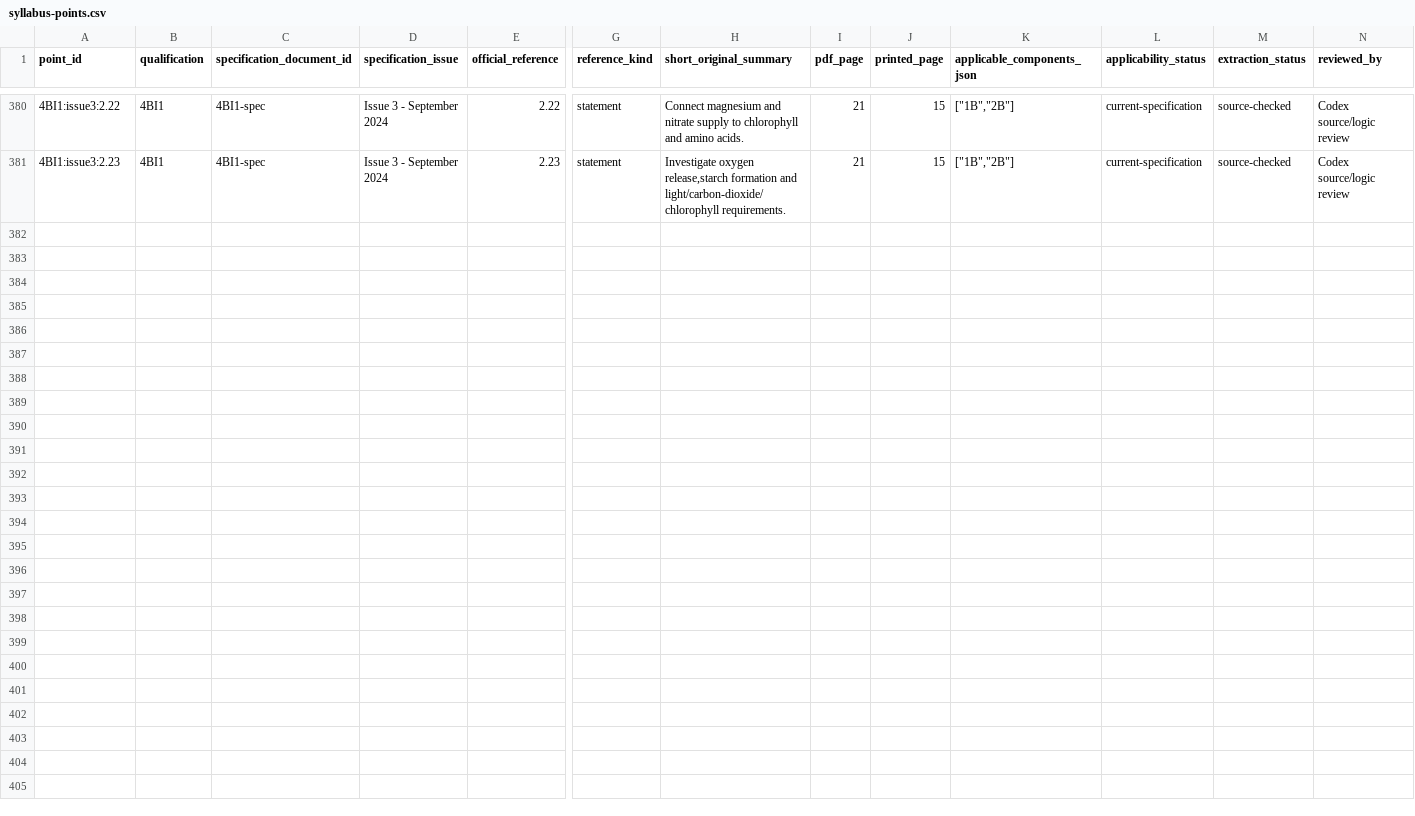
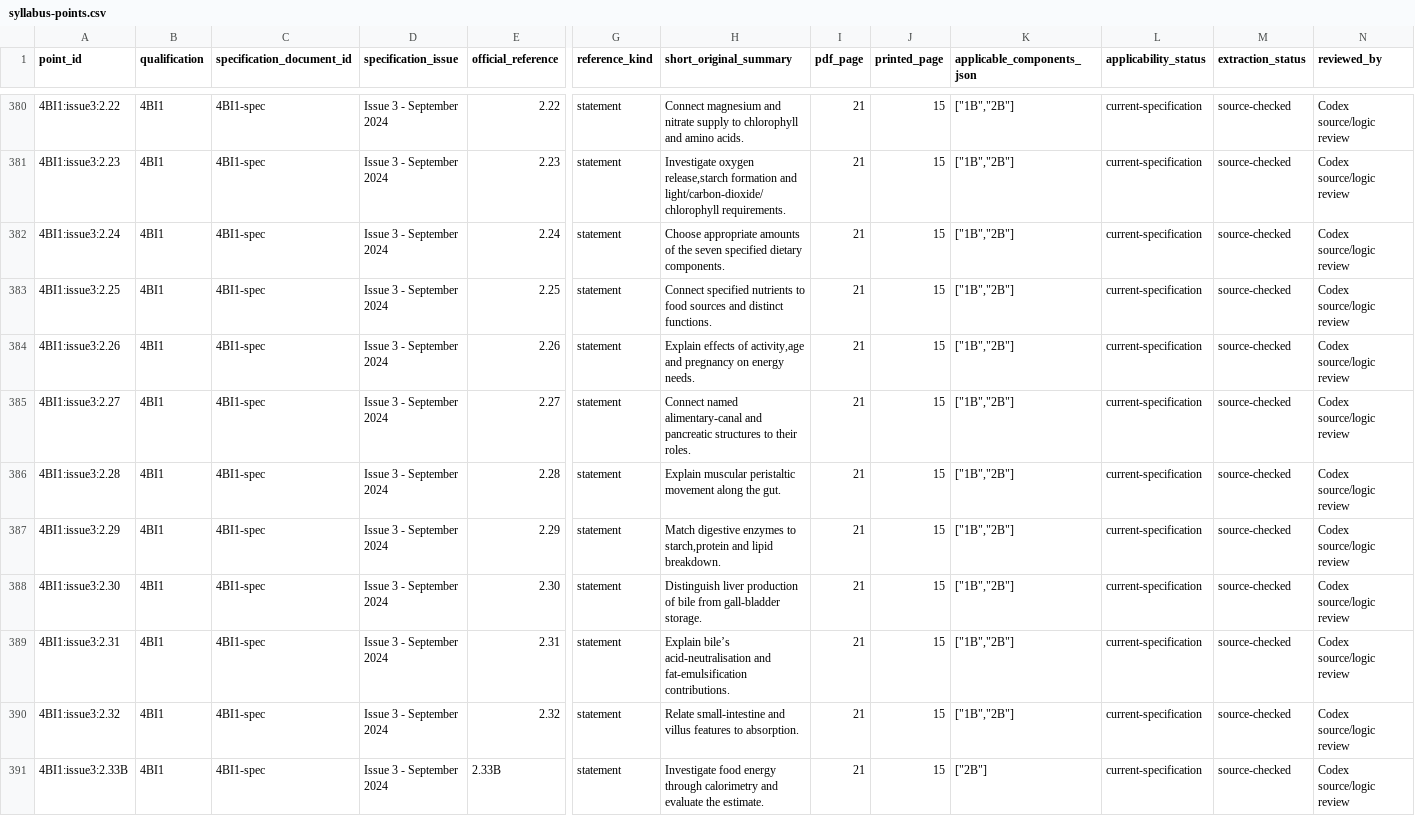
Before and after one commit to peterpeterpeter111/igcses, a CSV file: research/ledger/v1/syllabus-points.csv, drawn as a sheet; only a part is shown, gaps mark what is left out; rows hold the shown columns only; the diff names each change by its address in the sheet, - before the commit and + after, or states it on an @@ line.

```diff
--- a/research/ledger/v1/syllabus-points.csv
+++ b/research/ledger/v1/syllabus-points.csv
+row 382: 4BI1:issue3:2.24 | 4BI1 | 4BI1-spec | Issue 3 - September 2024 | 2.24 | statement | Choose appropriate amounts of the seven specified dietary components. | 21 | 15 | ["1B","2B"] | current-specification | source-checked | Codex source/logic review
+row 383: 4BI1:issue3:2.25 | 4BI1 | 4BI1-spec | Issue 3 - September 2024 | 2.25 | statement | Connect specified nutrients to food sources and distinct functions. | 21 | 15 | ["1B","2B"] | current-specification | source-checked | Codex source/logic review
+row 384: 4BI1:issue3:2.26 | 4BI1 | 4BI1-spec | Issue 3 - September 2024 | 2.26 | statement | Explain effects of activity,age and pregnancy on energy needs. | 21 | 15 | ["1B","2B"] | current-specification | source-checked | Codex source/logic review
+row 385: 4BI1:issue3:2.27 | 4BI1 | 4BI1-spec | Issue 3 - September 2024 | 2.27 | statement | Connect named alimentary-canal and pancreatic structures to their roles. | 21 | 15 | ["1B","2B"] | current-specification | source-checked | Codex source/logic review
+row 386: 4BI1:issue3:2.28 | 4BI1 | 4BI1-spec | Issue 3 - September 2024 | 2.28 | statement | Explain muscular peristaltic movement along the gut. | 21 | 15 | ["1B","2B"] | current-specification | source-checked | Codex source/logic review
+row 387: 4BI1:issue3:2.29 | 4BI1 | 4BI1-spec | Issue 3 - September 2024 | 2.29 | statement | Match digestive enzymes to starch,protein and lipid breakdown. | 21 | 15 | ["1B","2B"] | current-specification | source-checked | Codex source/logic review
+row 388: 4BI1:issue3:2.30 | 4BI1 | 4BI1-spec | Issue 3 - September 2024 | 2.30 | statement | Distinguish liver production of bile from gall-bladder storage. | 21 | 15 | ["1B","2B"] | current-specification | source-checked | Codex source/logic review
+row 389: 4BI1:issue3:2.31 | 4BI1 | 4BI1-spec | Issue 3 - September 2024 | 2.31 | statement | Explain bile’s acid-neutralisation and fat-emulsification contributions. | 21 | 15 | ["1B","2B"] | current-specification | source-checked | Codex source/logic review
+row 390: 4BI1:issue3:2.32 | 4BI1 | 4BI1-spec | Issue 3 - September 2024 | 2.32 | statement | Relate small-intestine and villus features to absorption. | 21 | 15 | ["1B","2B"] | current-specification | source-checked | Codex source/logic review
+row 391: 4BI1:issue3:2.33B | 4BI1 | 4BI1-spec | Issue 3 - September 2024 | 2.33B | statement | Investigate food energy through calorimetry and evaluate the estimate. | 21 | 15 | ["2B"] | current-specification | source-checked | Codex source/logic review
```
Also changed, not shown: 16 other files.
